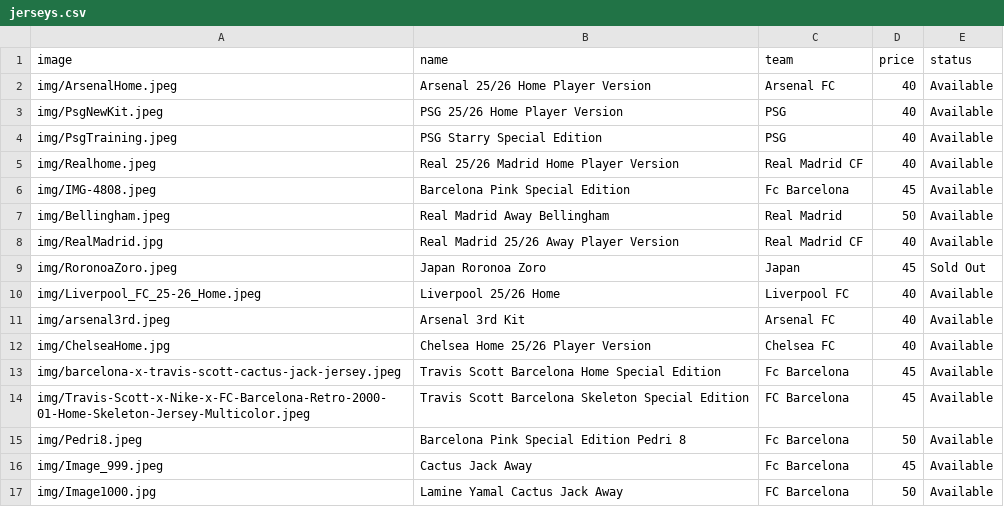
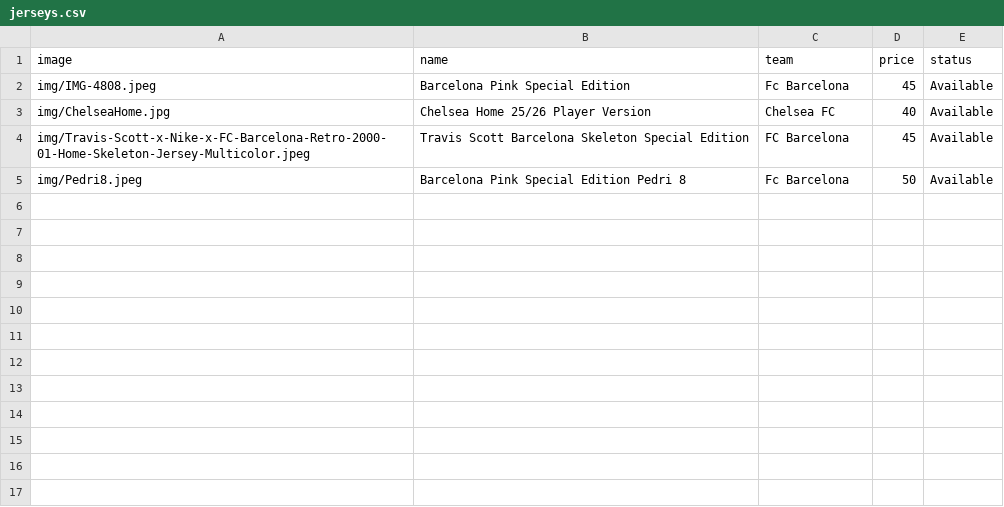
Before and after one commit to newenglandkitz/new-england-kits, a CSV file: jerseys.csv, drawn as a sheet; the diff names each change by its address in the sheet, - before the commit and + after, or states it on an @@ line.

Commit message:
inventory change

```diff
--- a/jerseys.csv
+++ b/jerseys.csv
-row 2: img/ArsenalHome.jpeg | Arsenal 25/26 Home Player Version | Arsenal FC | 40 | Available
-row 3: img/PsgNewKit.jpeg | PSG 25/26 Home Player Version | PSG | 40 | Available
-row 4: img/PsgTraining.jpeg | PSG Starry Special Edition | PSG | 40 | Available
-row 5: img/Realhome.jpeg | Real 25/26 Madrid Home Player Version | Real Madrid CF | 40 | Available
-row 7: img/Bellingham.jpeg | Real Madrid Away Bellingham | Real Madrid | 50 | Available
-row 8: img/RealMadrid.jpg | Real Madrid 25/26 Away Player Version | Real Madrid CF | 40 | Available
-row 9: img/RoronoaZoro.jpeg | Japan Roronoa Zoro | Japan | 45 | Sold Out
-row 10: img/Liverpool_FC_25-26_Home.jpeg | Liverpool 25/26 Home | Liverpool FC | 40 | Available
-row 11: img/arsenal3rd.jpeg | Arsenal 3rd Kit | Arsenal FC | 40 | Available
-row 13: img/barcelona-x-travis-scott-cactus-jack-jersey.jpeg | Travis Scott Barcelona Home Special Edition | Fc Barcelona | 45 | Available
-row 16: img/Image_999.jpeg | Cactus Jack Away | Fc Barcelona | 45 | Available
-row 17: img/Image1000.jpg | Lamine Yamal Cactus Jack Away | FC Barcelona | 50 | Available
```
